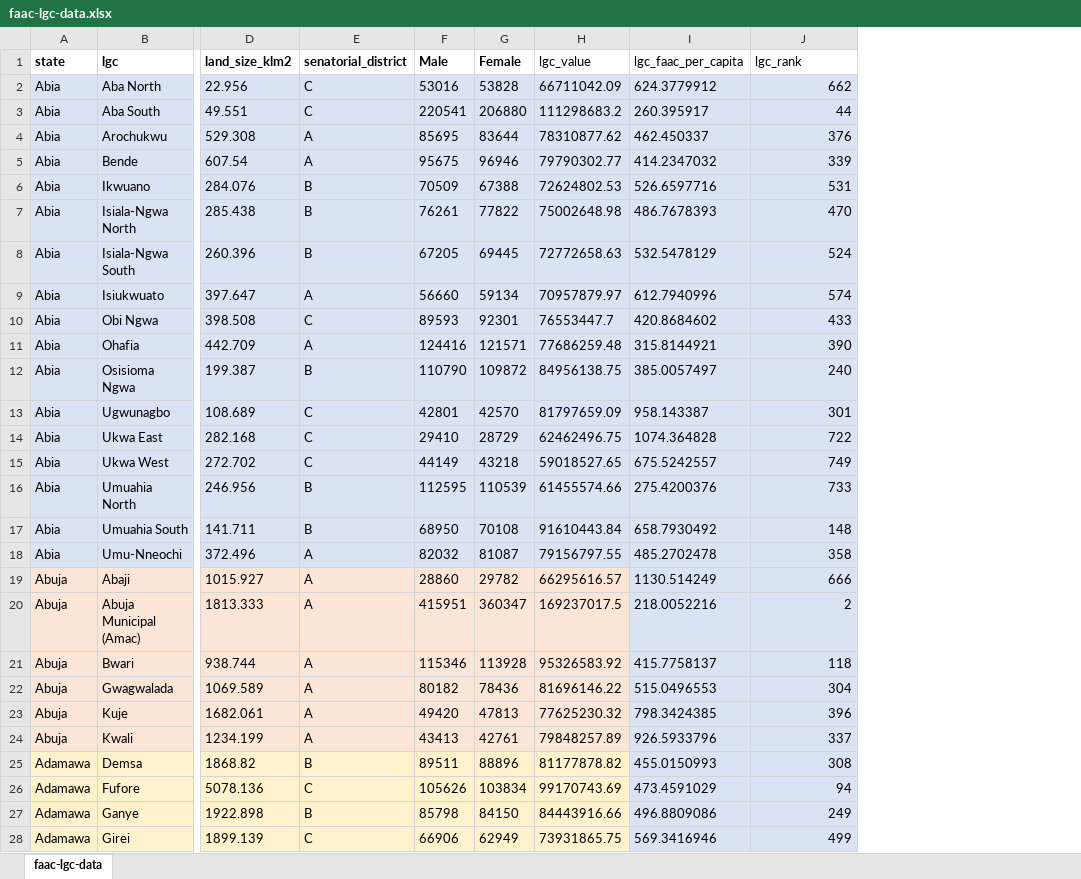
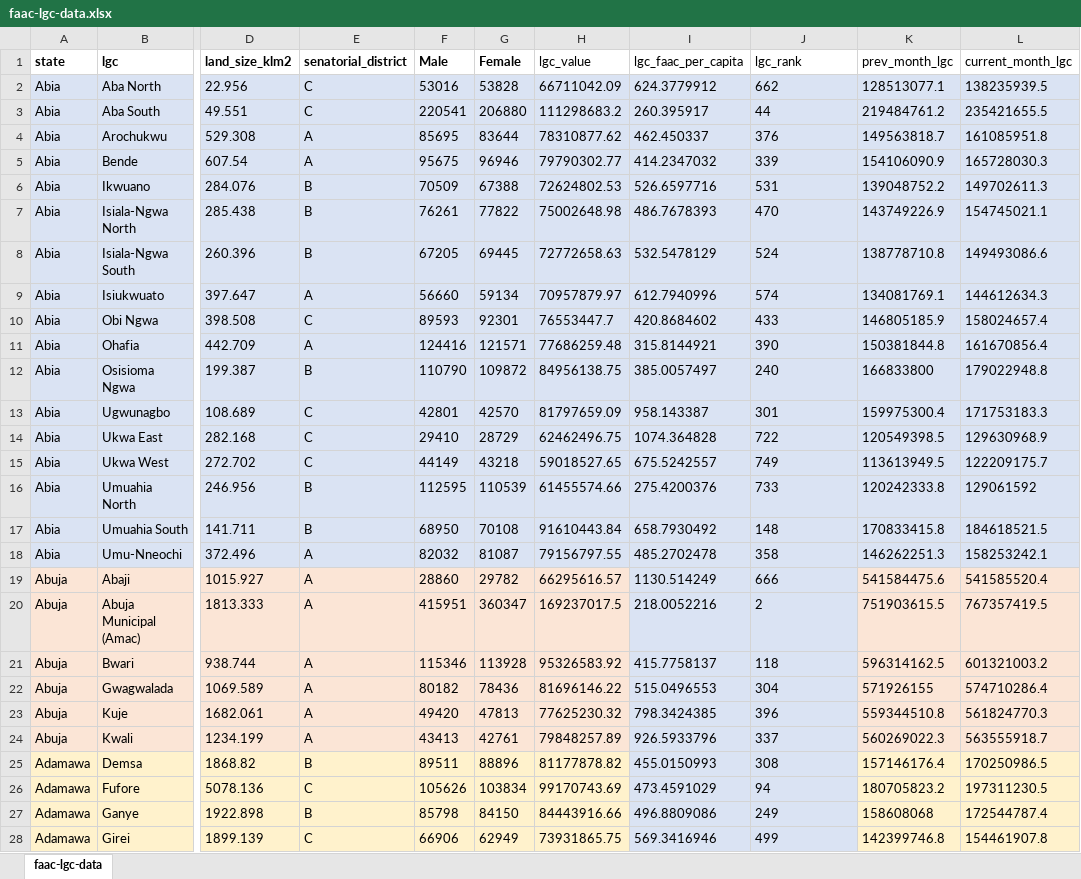
Before and after one commit to Dataphyte/Nubia-server, an Excel workbook: src/data/faac-lgc-data.xlsx, sheet faac-lgc-data, drawn as a sheet; only a part is shown, gaps mark what is left out; values as stored, in another font and other column widths than the file's, no borders; the diff covers the shown part only; the diff names each change by its address in the sheet, - before the commit and + after, or states it on an @@ line.

Commit message:
feat: finished faac stories

```diff
--- a/src/data/faac-lgc-data.xlsx (sheet faac-lgc-data)
+++ b/src/data/faac-lgc-data.xlsx (sheet faac-lgc-data)
+column K (prev_month_lgc), rows 2-28: 128513077.1 | 219484761.2 | 149563818.7 | 154106090.9 | 139048752.2 | 143749226.9 | 138778710.8 | 134081769.1 | 146805185.9 | 150381844.8 | 166833800 | 159975300.4 | 120549398.5 | 113613949.5 | 120242333.8 | 170833415.8 | 146262251.3 | 541584475.6 | 751903615.5 | 596314162.5 | 571926155 | 559344510.8 | 560269022.3 | 157146176.4 | 180705823.2 | 158608068 | 142399746.8
+column L (current_month_lgc), rows 2-28: 138235939.5 | 235421655.5 | 161085951.8 | 165728030.3 | 149702611.3 | 154745021.1 | 149493086.6 | 144612634.3 | 158024657.4 | 161670856.4 | 179022948.8 | 171753183.3 | 129630968.9 | 122209175.7 | 129061592 | 184618521.5 | 158253242.1 | 541585520.4 | 767357419.5 | 601321003.2 | 574710286.4 | 561824770.3 | 563555918.7 | 170250986.5 | 197311230.5 | 172544787.4 | 154461907.8
-J2:J28 alignment: right
+J2:J28 alignment: left
```
Also changed, not shown: cell formats elsewhere in this sheet, 9 other files.
